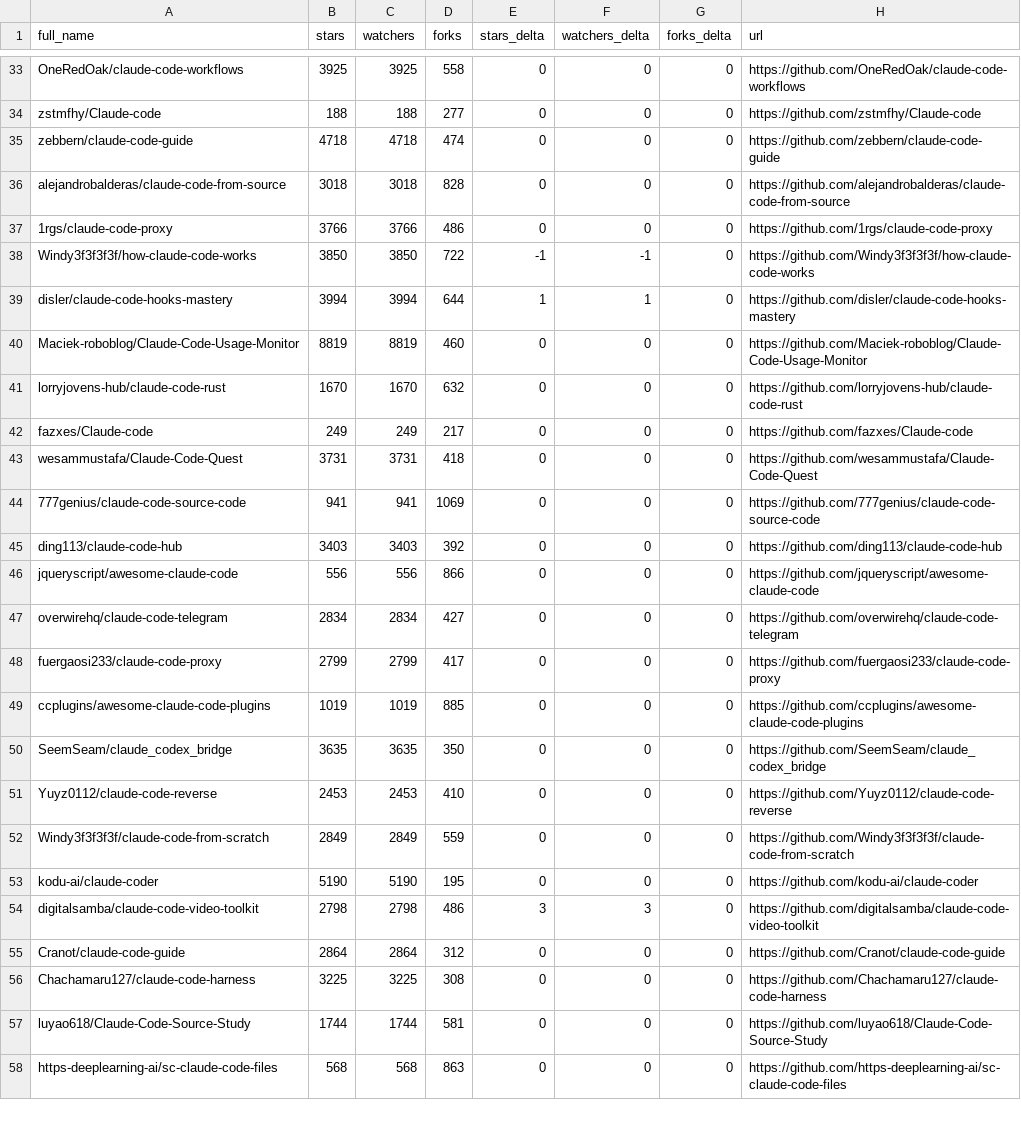
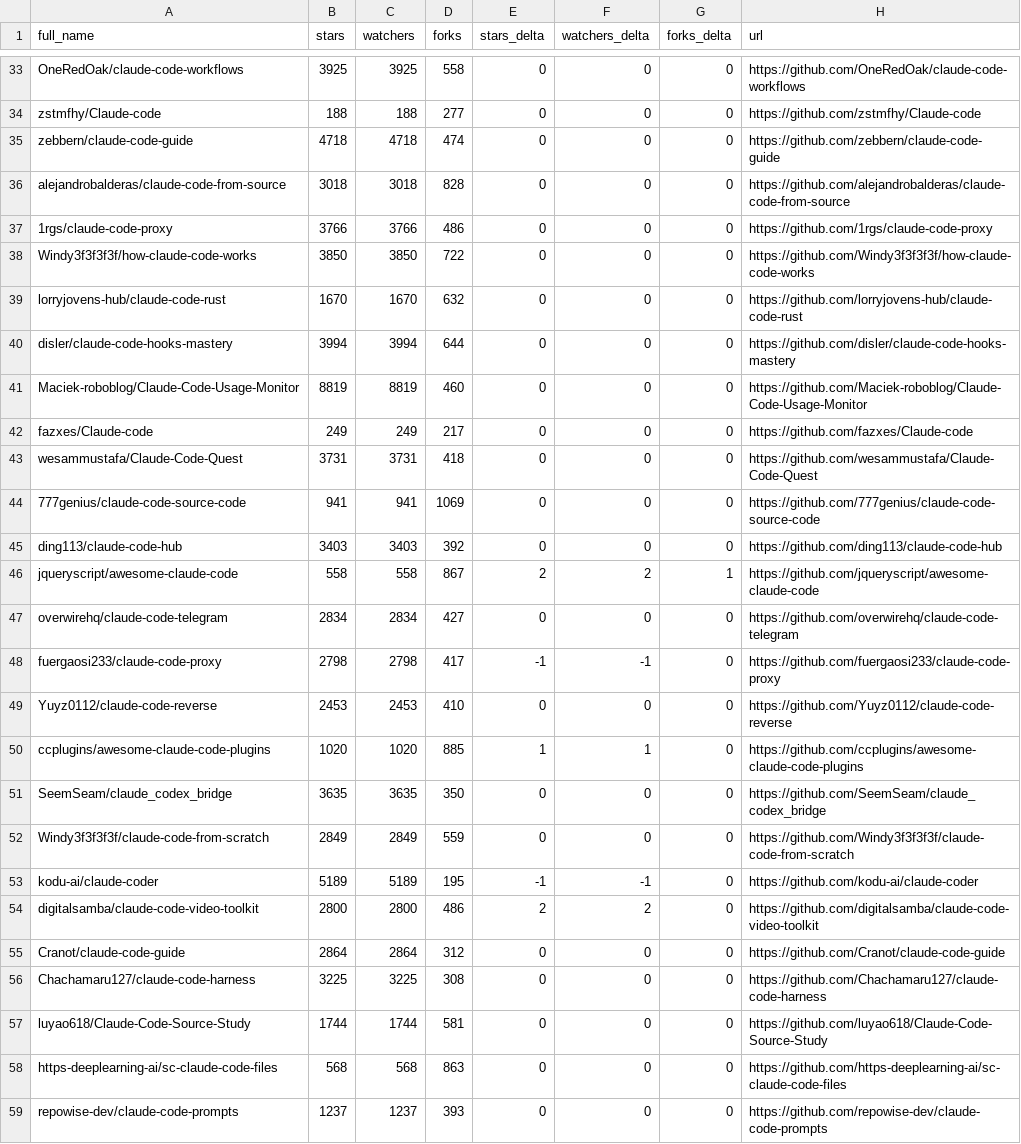
Before and after one commit to abgulati/awesome-claude-code, a CSV file: data/repo-ticker.csv, drawn as a sheet; only a part is shown, gaps mark what is left out; the diff covers the shown part only.

```diff
--- a/data/repo-ticker.csv
+++ b/data/repo-ticker.csv
@@ -37,6 +37,6 @@ alejandrobalderas/claude-code-from-source,3018,3018,828,0,0,0,https://github.com
 1rgs/claude-code-proxy,3766,3766,486,0,0,0,https://github.com/1rgs/claude-code-proxy
-Windy3f3f3f3f/how-claude-code-works,3850,3850,722,-1,-1,0,https://github.com/Windy3f3f3f3f/how-claude-code-works
-disler/claude-code-hooks-mastery,3994,3994,644,1,1,0,https://github.com/disler/claude-code-hooks-mastery
+Windy3f3f3f3f/how-claude-code-works,3850,3850,722,0,0,0,https://github.com/Windy3f3f3f3f/how-claude-code-works
+lorryjovens-hub/claude-code-rust,1670,1670,632,0,0,0,https://github.com/lorryjovens-hub/claude-code-rust
+disler/claude-code-hooks-mastery,3994,3994,644,0,0,0,https://github.com/disler/claude-code-hooks-mastery
 Maciek-roboblog/Claude-Code-Usage-Monitor,8819,8819,460,0,0,0,https://github.com/Maciek-roboblog/Claude-Code-Usage-Monitor
-lorryjovens-hub/claude-code-rust,1670,1670,632,0,0,0,https://github.com/lorryjovens-hub/claude-code-rust
 fazxes/Claude-code,249,249,217,0,0,0,https://github.com/fazxes/Claude-code
@@ -45,11 +45,11 @@ wesammustafa/Claude-Code-Quest,3731,3731,418,0,0,0,https://github.com/wesammusta
 ding113/claude-code-hub,3403,3403,392,0,0,0,https://github.com/ding113/claude-code-hub
-jqueryscript/awesome-claude-code,556,556,866,0,0,0,https://github.com/jqueryscript/awesome-claude-code
+jqueryscript/awesome-claude-code,558,558,867,2,2,1,https://github.com/jqueryscript/awesome-claude-code
 overwirehq/claude-code-telegram,2834,2834,427,0,0,0,https://github.com/overwirehq/claude-code-telegram
-fuergaosi233/claude-code-proxy,2799,2799,417,0,0,0,https://github.com/fuergaosi233/claude-code-proxy
-ccplugins/awesome-claude-code-plugins,1019,1019,885,0,0,0,https://github.com/ccplugins/awesome-claude-code-plugins
+fuergaosi233/claude-code-proxy,2798,2798,417,-1,-1,0,https://github.com/fuergaosi233/claude-code-proxy
+Yuyz0112/claude-code-reverse,2453,2453,410,0,0,0,https://github.com/Yuyz0112/claude-code-reverse
+ccplugins/awesome-claude-code-plugins,1020,1020,885,1,1,0,https://github.com/ccplugins/awesome-claude-code-plugins
 SeemSeam/claude_codex_bridge,3635,3635,350,0,0,0,https://github.com/SeemSeam/claude_codex_bridge
-Yuyz0112/claude-code-reverse,2453,2453,410,0,0,0,https://github.com/Yuyz0112/claude-code-reverse
 Windy3f3f3f3f/claude-code-from-scratch,2849,2849,559,0,0,0,https://github.com/Windy3f3f3f3f/claude-code-from-scratch
-kodu-ai/claude-coder,5190,5190,195,0,0,0,https://github.com/kodu-ai/claude-coder
-digitalsamba/claude-code-video-toolkit,2798,2798,486,3,3,0,https://github.com/digitalsamba/claude-code-video-toolkit
+kodu-ai/claude-coder,5189,5189,195,-1,-1,0,https://github.com/kodu-ai/claude-coder
+digitalsamba/claude-code-video-toolkit,2800,2800,486,2,2,0,https://github.com/digitalsamba/claude-code-video-toolkit
 Cranot/claude-code-guide,2864,2864,312,0,0,0,https://github.com/Cranot/claude-code-guide
@@ -58 +58,2 @@ luyao618/Claude-Code-Source-Study,1744,1744,581,0,0,0,https://github.com/luyao61
 https-deeplearning-ai/sc-claude-code-files,568,568,863,0,0,0,https://github.com/https-deeplearning-ai/sc-claude-code-files
+repowise-dev/claude-code-prompts,1237,1237,393,0,0,0,https://github.com/repowise-dev/claude-code-prompts
```
Also changed, not shown: 3 added rows, 3 removed rows and 119 edited cells elsewhere in this file, 4 other files.
